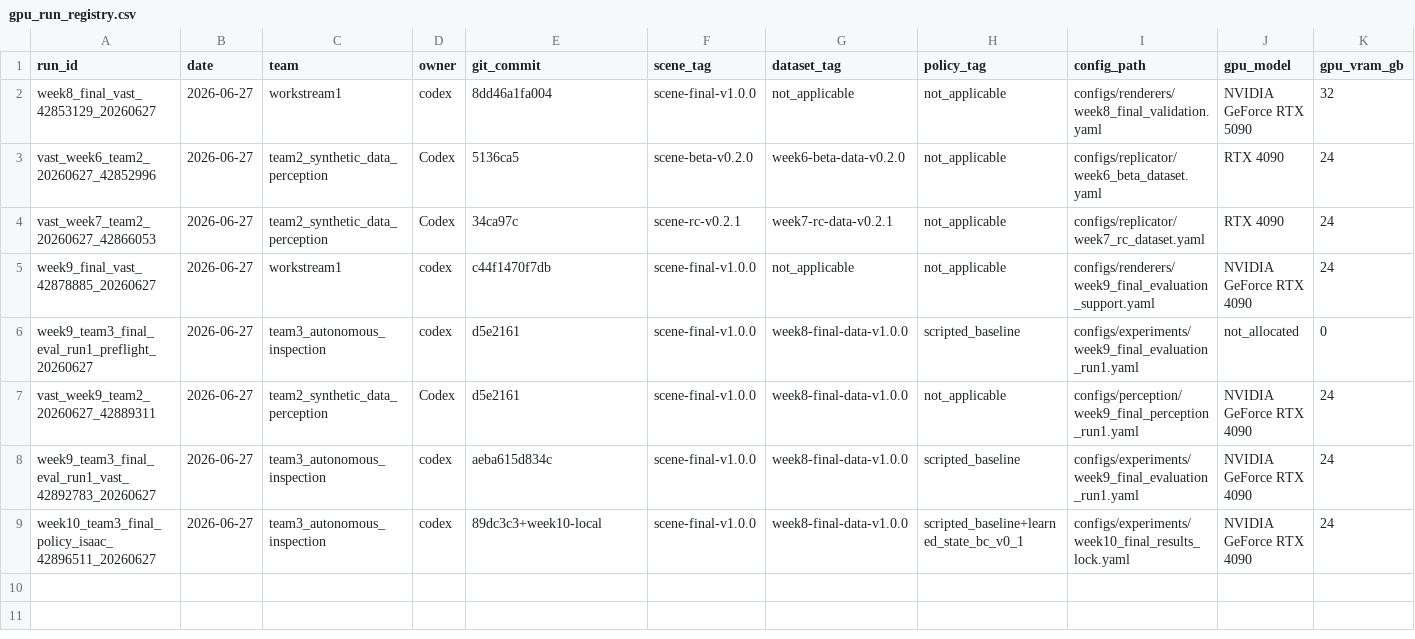
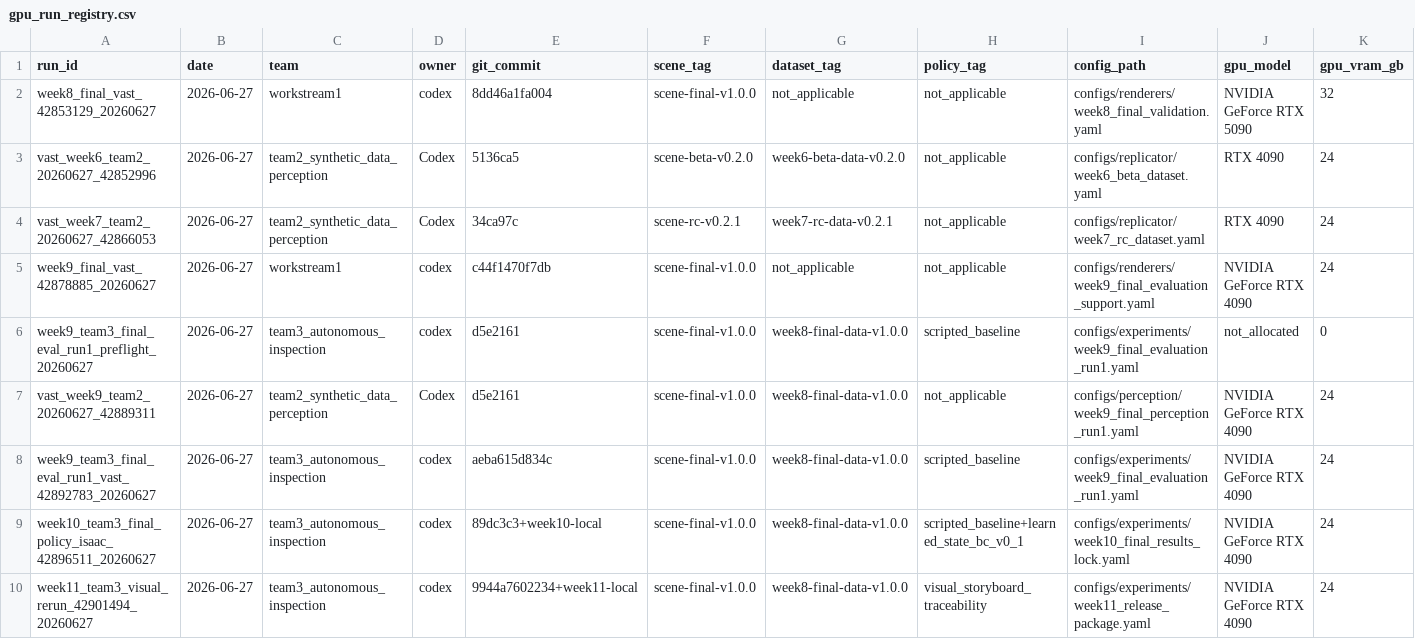
Before and after one commit to ChristianCoffrant/jwst-inspect, a CSV file: compute/gpu_run_registry.csv, drawn as a sheet; only a part is shown; rows hold the shown columns only; the diff names each change by its address in the sheet, - before the commit and + after, or states it on an @@ line.

Commit message:
team3 week11 release package

```diff
--- a/compute/gpu_run_registry.csv
+++ b/compute/gpu_run_registry.csv
+row 10: week11_team3_visual_rerun_42901494_20260627 | 2026-06-27 | team3_autonomous_inspection | codex | 9944a7602234+week11-local | scene-final-v1.0.0 | week8-final-data-v1.0.0 | visual_storyboard_traceability | configs/experiments/week11_release_package.yaml | NVIDIA GeForce RTX 4090 | 24
```
Also changed, not shown: compute/cost_log.csv, 9 other files.
